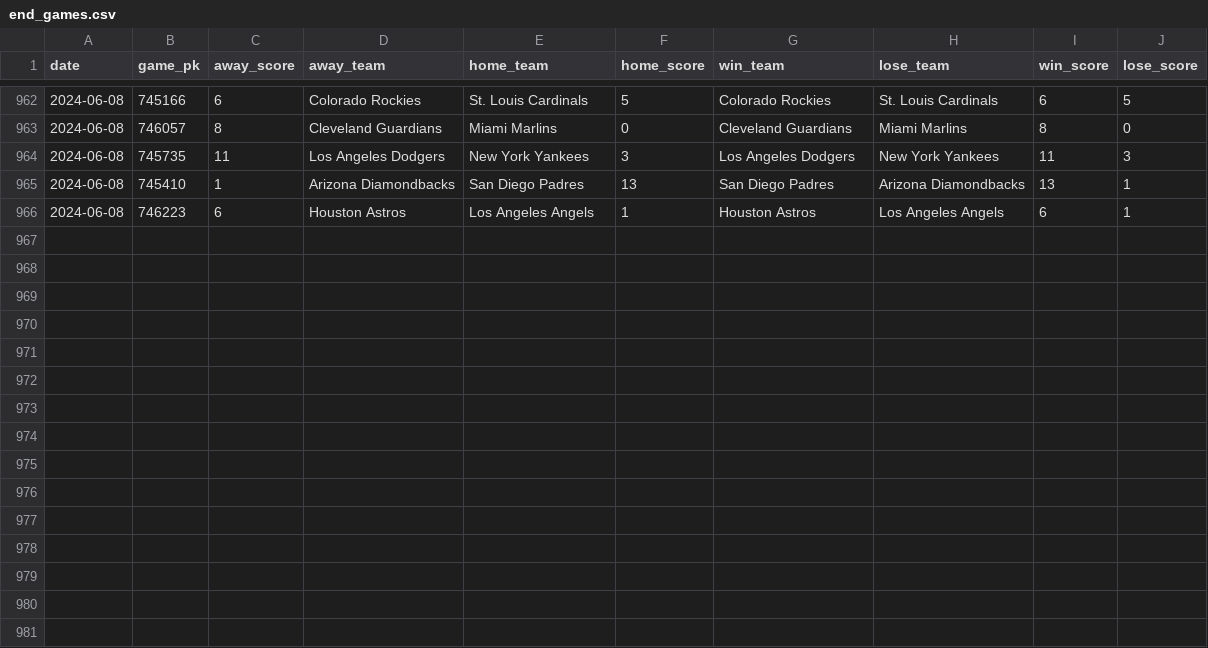
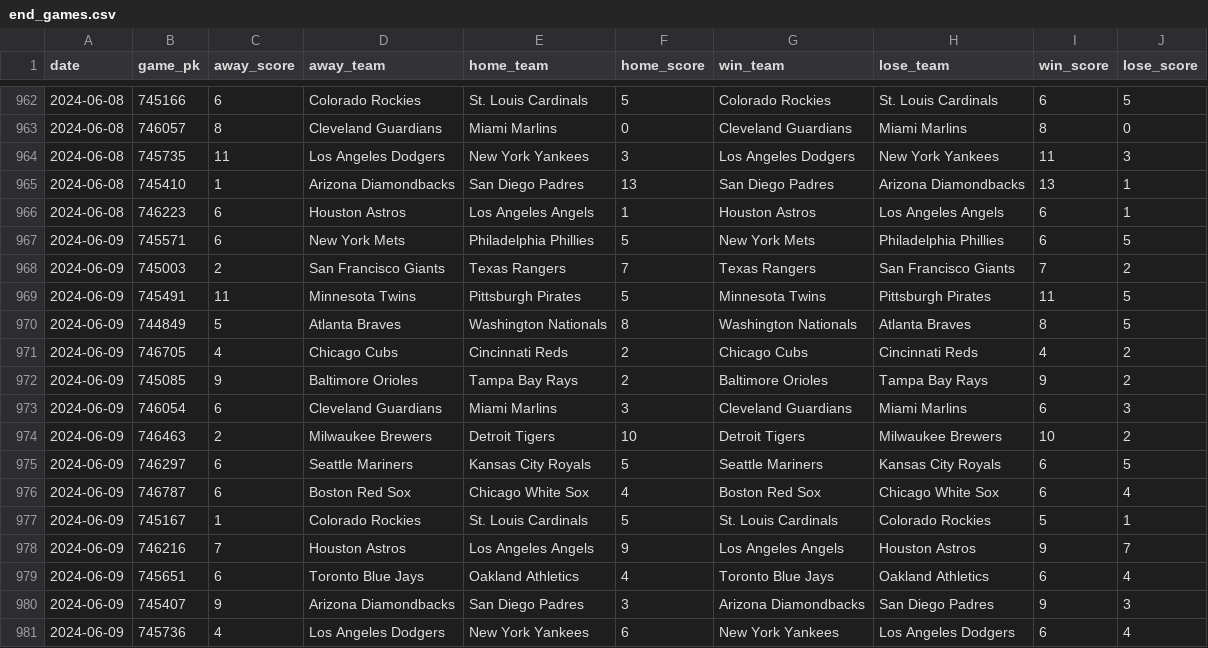
Before and after one commit to chadallison/mlb24, a CSV file: data/end_games.csv, drawn as a sheet; only a part is shown, gaps mark what is left out; the diff names each change by its address in the sheet, - before the commit and + after, or states it on an @@ line.

```diff
--- a/data/end_games.csv
+++ b/data/end_games.csv
+row 967: 2024-06-09 | 745571 | 6 | New York Mets | Philadelphia Phillies | 5 | New York Mets | Philadelphia Phillies | 6 | 5
+row 968: 2024-06-09 | 745003 | 2 | San Francisco Giants | Texas Rangers | 7 | Texas Rangers | San Francisco Giants | 7 | 2
+row 969: 2024-06-09 | 745491 | 11 | Minnesota Twins | Pittsburgh Pirates | 5 | Minnesota Twins | Pittsburgh Pirates | 11 | 5
+row 970: 2024-06-09 | 744849 | 5 | Atlanta Braves | Washington Nationals | 8 | Washington Nationals | Atlanta Braves | 8 | 5
+row 971: 2024-06-09 | 746705 | 4 | Chicago Cubs | Cincinnati Reds | 2 | Chicago Cubs | Cincinnati Reds | 4 | 2
+row 972: 2024-06-09 | 745085 | 9 | Baltimore Orioles | Tampa Bay Rays | 2 | Baltimore Orioles | Tampa Bay Rays | 9 | 2
+row 973: 2024-06-09 | 746054 | 6 | Cleveland Guardians | Miami Marlins | 3 | Cleveland Guardians | Miami Marlins | 6 | 3
+row 974: 2024-06-09 | 746463 | 2 | Milwaukee Brewers | Detroit Tigers | 10 | Detroit Tigers | Milwaukee Brewers | 10 | 2
+row 975: 2024-06-09 | 746297 | 6 | Seattle Mariners | Kansas City Royals | 5 | Seattle Mariners | Kansas City Royals | 6 | 5
+row 976: 2024-06-09 | 746787 | 6 | Boston Red Sox | Chicago White Sox | 4 | Boston Red Sox | Chicago White Sox | 6 | 4
+row 977: 2024-06-09 | 745167 | 1 | Colorado Rockies | St. Louis Cardinals | 5 | St. Louis Cardinals | Colorado Rockies | 5 | 1
+row 978: 2024-06-09 | 746216 | 7 | Houston Astros | Los Angeles Angels | 9 | Los Angeles Angels | Houston Astros | 9 | 7
+row 979: 2024-06-09 | 745651 | 6 | Toronto Blue Jays | Oakland Athletics | 4 | Toronto Blue Jays | Oakland Athletics | 6 | 4
+row 980: 2024-06-09 | 745407 | 9 | Arizona Diamondbacks | San Diego Padres | 3 | Arizona Diamondbacks | San Diego Padres | 9 | 3
+row 981: 2024-06-09 | 745736 | 4 | Los Angeles Dodgers | New York Yankees | 6 | New York Yankees | Los Angeles Dodgers | 6 | 4
```
Also changed, not shown: data/first_scorers.csv, 21 other files.
